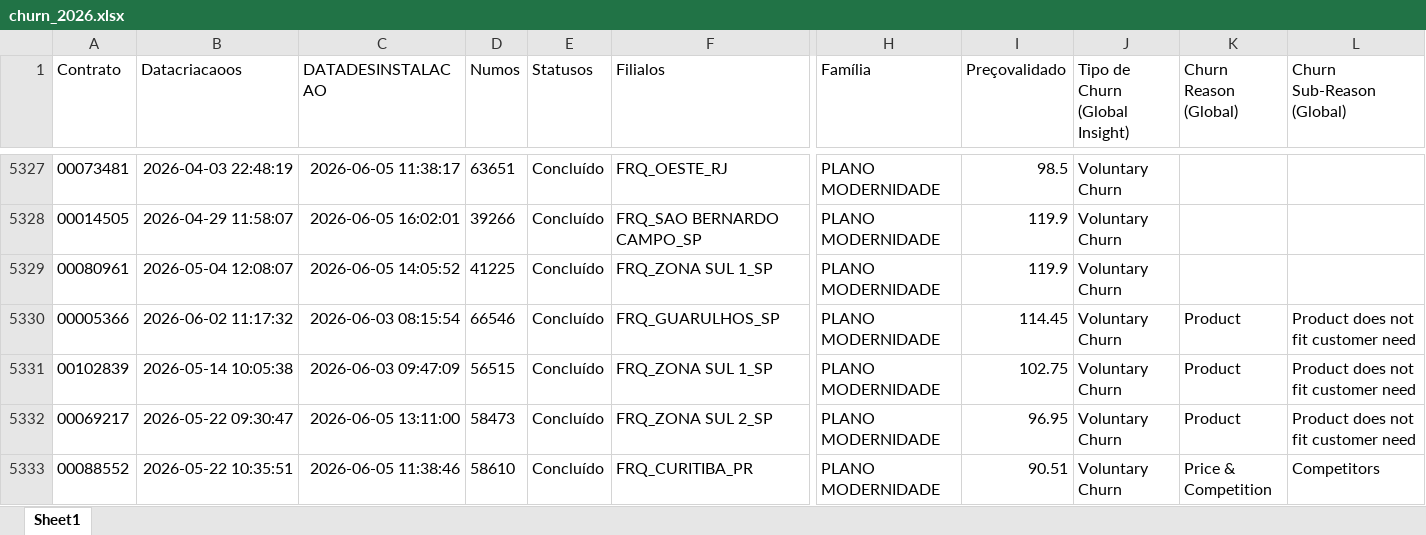
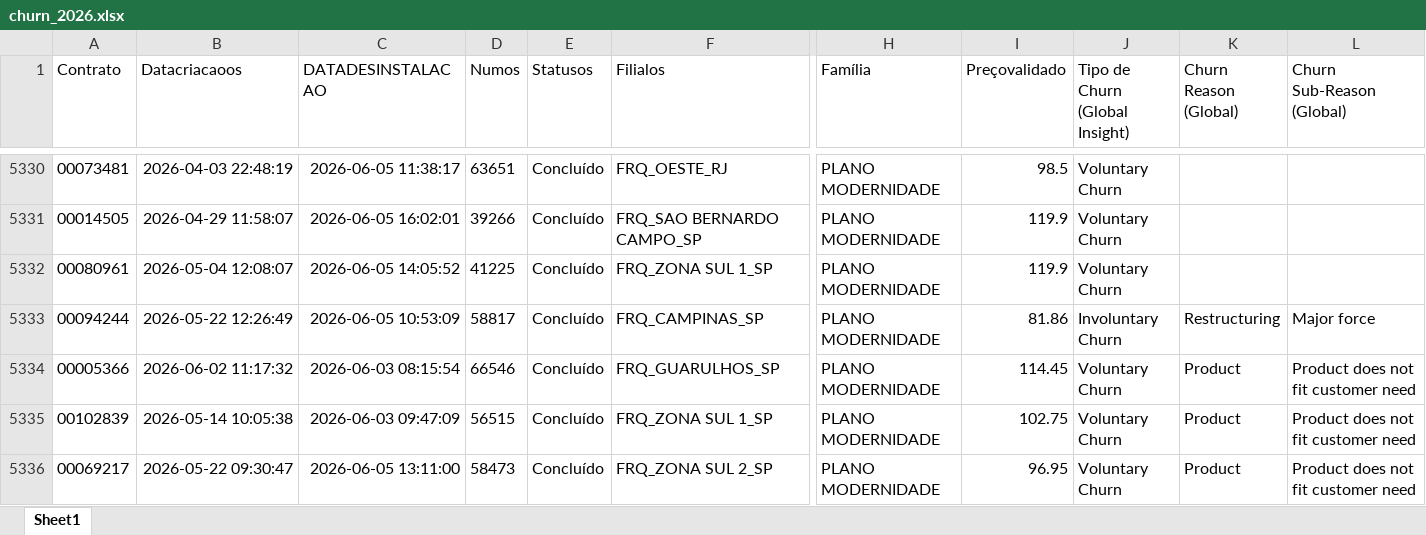
Before and after one commit to pedrofregulhe/churn_brazil, an Excel workbook: churn_2026.xlsx, sheet Sheet1, drawn as a sheet; only a part is shown, gaps mark what is left out; the shorter side is filled out with more unchanged rows; values as stored, in another font and other column widths than the file's, no borders; rows hold the shown columns only; the diff covers the shown part only; the diff names each change by its address in the sheet, - before the commit and + after, or states it on an @@ line.

```diff
--- a/churn_2026.xlsx (sheet Sheet1)
+++ b/churn_2026.xlsx (sheet Sheet1)
+row 5333: 00094244 | 2026-05-22 12:26:49 | 2026-06-05 10:53:09 | 58817 | Concluído | FRQ_CAMPINAS_SP | PLANO MODERNIDADE | 81.86 | Involuntary Churn | Restructuring | Major force
```
Also changed, not shown: 5 added rows and 1 moved row elsewhere in this sheet, backlog_churn.xlsx, criação_2026.xlsx, 3 other files.
